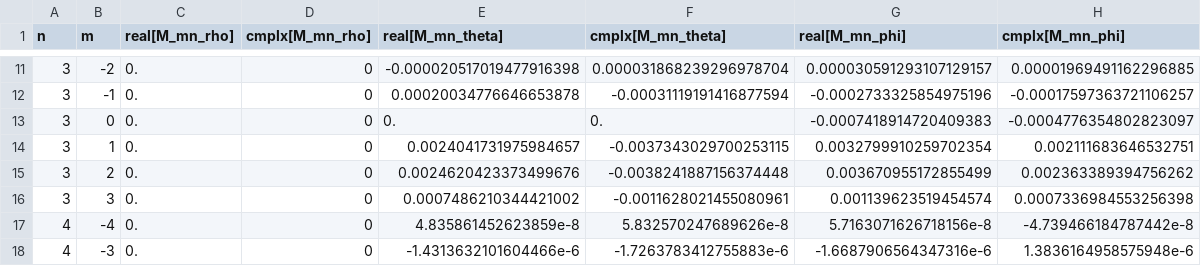
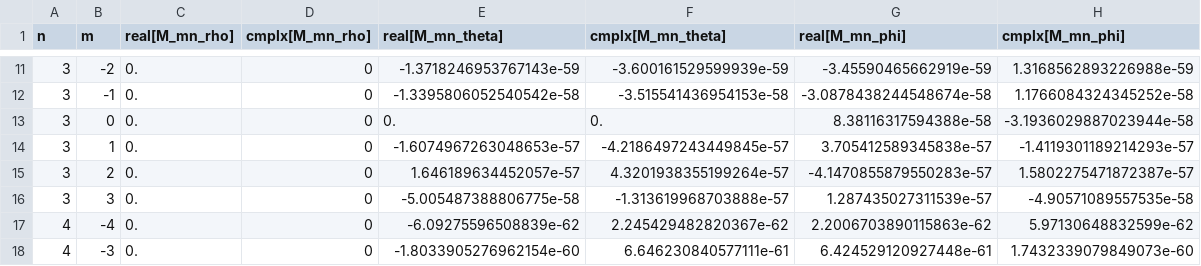
Before and after one commit to Didgman91/ItoFoggySim, a CSV file: FoggySim/src/lib/mie_theory/lib_mie_vector_spherical_harmonics/ground_truth_M_mn_cmplx.csv, drawn as a sheet; only a part is shown, gaps mark what is left out; the diff covers the shown part only.

```diff
--- a/FoggySim/src/lib/mie_theory/lib_mie_vector_spherical_harmonics/ground_truth_M_mn_cmplx.csv
+++ b/FoggySim/src/lib/mie_theory/lib_mie_vector_spherical_harmonics/ground_truth_M_mn_cmplx.csv
@@ -11,8 +11,8 @@ n,m,real[M_mn_rho],cmplx[M_mn_rho],real[M_mn_theta],cmplx[M_mn_theta],real[M_mn_
-3,-2,0.,0,-0.000020517019477916398,0.000031868239296978704,0.000030591293107129157,0.00001969491162296885
-3,-1,0.,0,0.00020034776646653878,-0.00031119191416877594,-0.0002733325854975196,-0.00017597363721106257
-3,0,0.,0,0.,0.,-0.0007418914720409383,-0.0004776354802823097
-3,1,0.,0,0.0024041731975984657,-0.0037343029700253115,0.0032799910259702354,0.002111683646532751
-3,2,0.,0,0.0024620423373499676,-0.0038241887156374448,0.003670955172855499,0.002363389394756262
-3,3,0.,0,0.0007486210344421002,-0.0011628021455080961,0.001139623519454574,0.0007336984553256398
-4,-4,0.,0,4.835861452623859e-8,5.832570247689626e-8,5.7163071626718156e-8,-4.739466184787442e-8
-4,-3,0.,0,-1.4313632101604466e-6,-1.7263783412755883e-6,-1.6687906564347316e-6,1.3836164958575948e-6
+3,-2,0.,0,-1.3718246953767143e-59,-3.600161529599939e-59,-3.45590465662919e-59,1.3168562893226988e-59
+3,-1,0.,0,-1.3395806052540542e-58,-3.515541436954153e-58,-3.0878438244548674e-58,1.1766084324345252e-58
+3,0,0.,0,0.,0.,8.38116317594388e-58,-3.1936029887023944e-58
+3,1,0.,0,-1.6074967263048653e-57,-4.2186497243449845e-57,3.705412589345838e-57,-1.4119301189214293e-57
+3,2,0.,0,1.646189634452057e-57,4.3201938355199264e-57,-4.1470855879550283e-57,1.5802275471872387e-57
+3,3,0.,0,-5.005487388806775e-58,-1.313619968703888e-57,1.287435027311539e-57,-4.90571089557535e-58
+4,-4,0.,0,-6.09275596508839e-62,2.245429482820367e-62,2.2006703890115863e-62,5.97130648832599e-62
+4,-3,0.,0,-1.8033905276962154e-60,6.646230840577111e-61,6.424529120927448e-61,1.7432339079849073e-60
```
Also changed, not shown: 58 edited cells elsewhere in this file, FoggySim/src/lib/mie_theory/lib_mie_vector_spherical_harmonics/ground_truth_M_mn.csv, FoggySim/src/lib/mie_theory/lib_mie_vector_spherical_harmonics/ground_truth_N_mn.csv, 4 other files.
